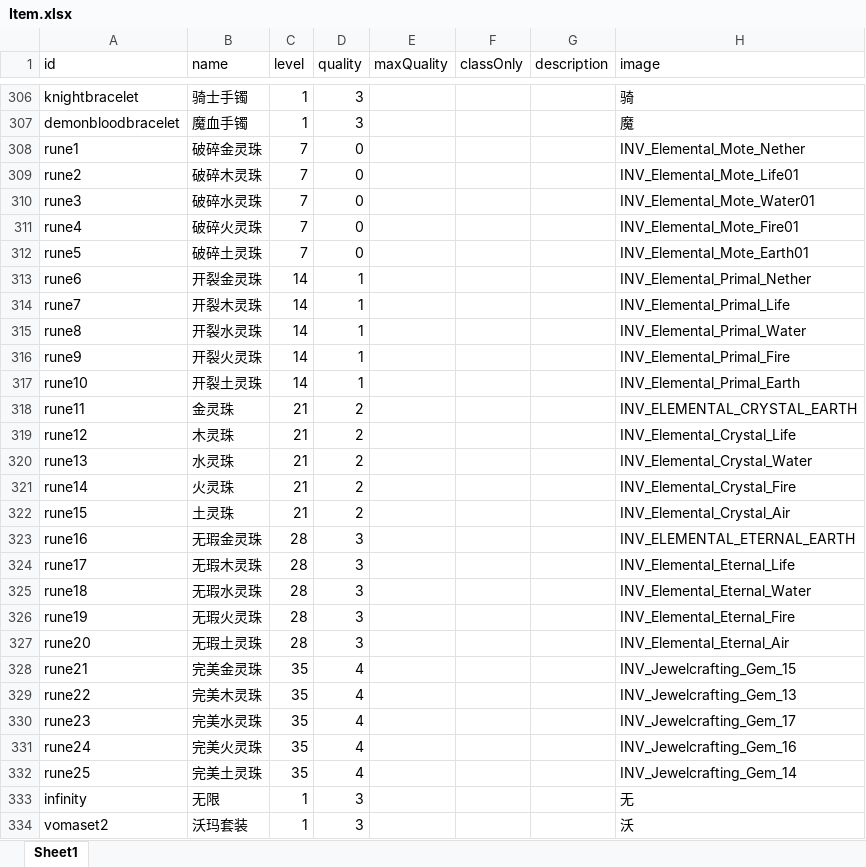
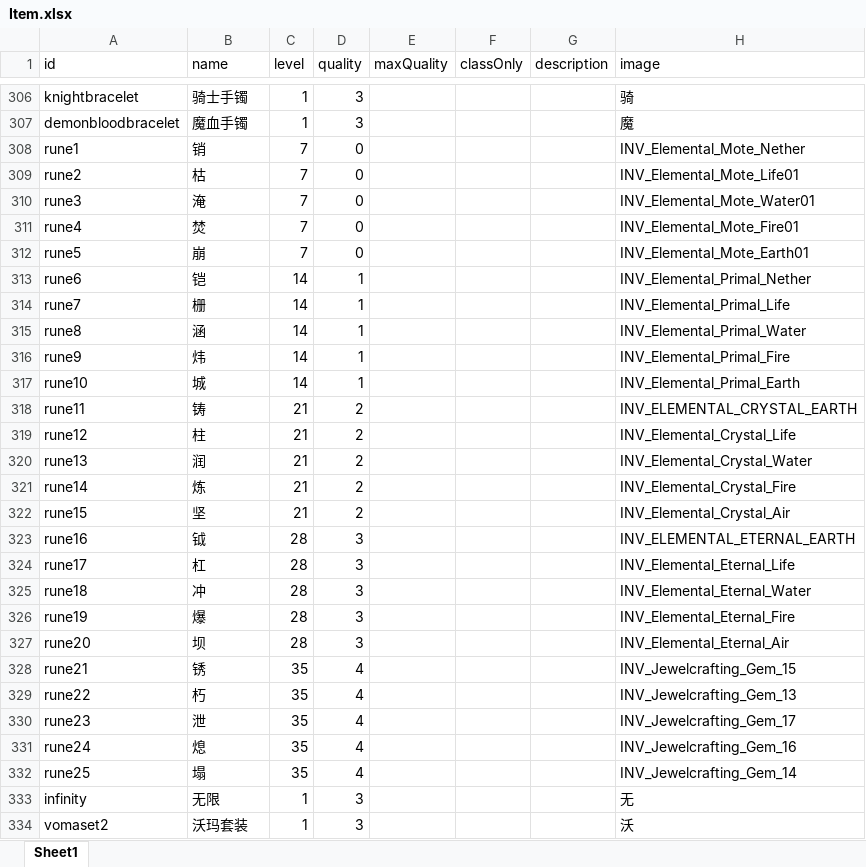
Before and after one commit to yatyricky/gvbasic-mir-remaster, an Excel workbook: configs/Item.xlsx, sheet Sheet1, drawn as a sheet; only a part is shown, gaps mark what is left out; values as stored, in another font and other column widths than the file's, no borders; conditional formats not drawn; the diff names each change by its address in the sheet, - before the commit and + after, or states it on an @@ line.

```diff
--- a/configs/Item.xlsx (sheet Sheet1)
+++ b/configs/Item.xlsx (sheet Sheet1)
-B308 (name): 破碎金灵珠
+B308 (name): 销
-B309 (name): 破碎木灵珠
+B309 (name): 枯
-B310 (name): 破碎水灵珠
+B310 (name): 淹
-B311 (name): 破碎火灵珠
+B311 (name): 焚
-B312 (name): 破碎土灵珠
+B312 (name): 崩
-B313 (name): 开裂金灵珠
+B313 (name): 铠
-B314 (name): 开裂木灵珠
+B314 (name): 栅
-B315 (name): 开裂水灵珠
+B315 (name): 涵
-B316 (name): 开裂火灵珠
+B316 (name): 炜
-B317 (name): 开裂土灵珠
+B317 (name): 城
-B318 (name): 金灵珠
+B318 (name): 铸
-B319 (name): 木灵珠
+B319 (name): 柱
-B320 (name): 水灵珠
+B320 (name): 润
-B321 (name): 火灵珠
+B321 (name): 炼
-B322 (name): 土灵珠
+B322 (name): 坚
-B323 (name): 无瑕金灵珠
+B323 (name): 钺
-B324 (name): 无瑕木灵珠
+B324 (name): 杠
-B325 (name): 无瑕水灵珠
+B325 (name): 冲
-B326 (name): 无瑕火灵珠
+B326 (name): 爆
-B327 (name): 无瑕土灵珠
+B327 (name): 坝
-B328 (name): 完美金灵珠
+B328 (name): 锈
-B329 (name): 完美木灵珠
+B329 (name): 朽
-B330 (name): 完美水灵珠
+B330 (name): 泄
-B331 (name): 完美火灵珠
+B331 (name): 熄
-B332 (name): 完美土灵珠
+B332 (name): 塌
```
Also changed, not shown: 2 other files.
